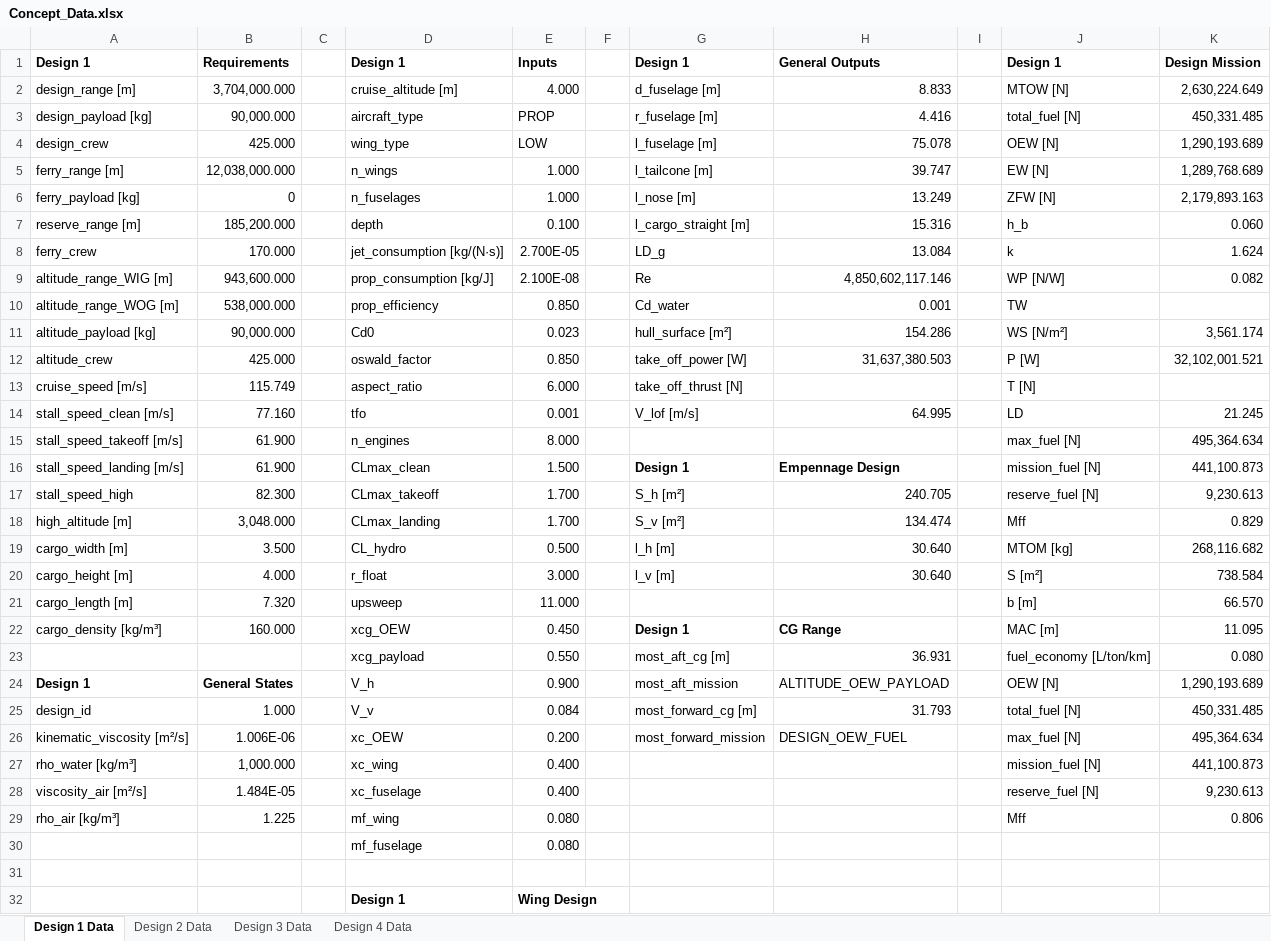
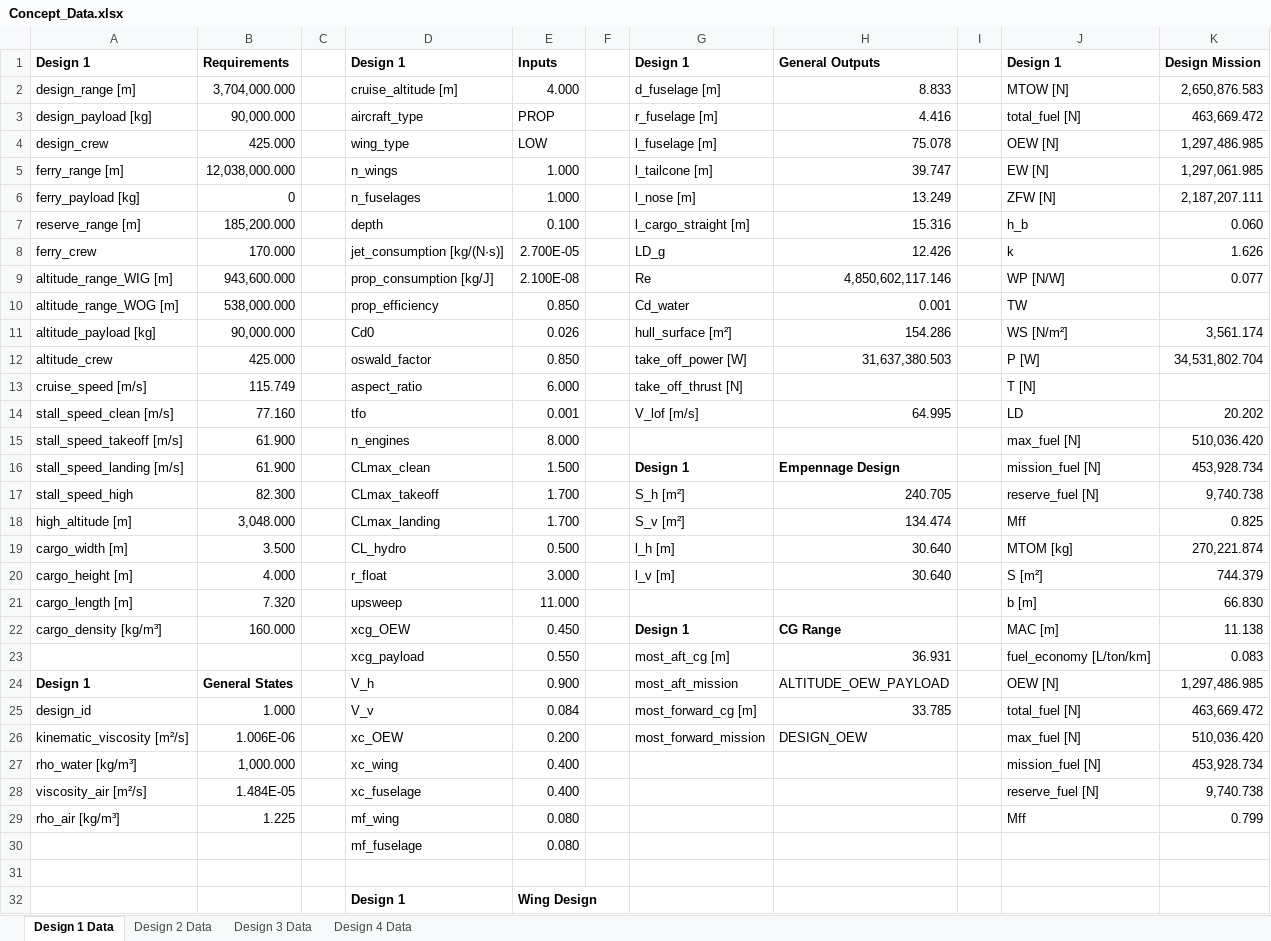
Before and after one commit to PaSieg0/Ekranoplan-DSE, an Excel workbook: Concept_Data.xlsx, sheet Design 1 Data, drawn as a sheet; only a part is shown; values as stored, in another font and other column widths than the file's, no borders; the diff covers the shown part only; the diff names each change by its address in the sheet, - before the commit and + after, or states it on an @@ line.

Commit message:
Refactor Cd0 estimation and update design data
- Updated tail_wet method in Cd0Estimation.py to use empennage surface areas.
- Modified Cd0 values in design JSON files to reflect new calculations.
- Adjusted various design parameters across multiple design JSON files for accuracy.
- Enhanced AircraftIteration class to correctly assign 'k' value based on mission type.
- Refactored main function to iterate over all mission types for Cd0 estimation.

```diff
--- a/Concept_Data.xlsx (sheet Design 1 Data)
+++ b/Concept_Data.xlsx (sheet Design 1 Data)
-K2: 2,630,224.649
+K2: 2,650,876.583
-K3: 450,331.485
+K3: 463,669.472
-K4: 1,290,193.689
+K4: 1,297,486.985
-K5: 1,289,768.689
+K5: 1,297,061.985
-K6: 2,179,893.163
+K6: 2,187,207.111
-H8: 13.084
+H8: 12.426
-K8: 1.624
+K8: 1.626
-K9: 0.082
+K9: 0.077
-E11: 0.023
+E11: 0.026
-K12: 32,102,001.521
+K12: 34,531,802.704
-K14: 21.245
+K14: 20.202
-K15: 495,364.634
+K15: 510,036.420
-K16: 441,100.873
+K16: 453,928.734
-K17: 9,230.613
+K17: 9,740.738
-K18: 0.829
+K18: 0.825
-K19: 268,116.682
+K19: 270,221.874
-K20: 738.584
+K20: 744.379
-K21: 66.570
+K21: 66.830
-K22: 11.095
+K22: 11.138
-K23: 0.080
+K23: 0.083
-K24: 1,290,193.689
+K24: 1,297,486.985
-H25: 31.793
+H25: 33.785
-K25: 450,331.485
+K25: 463,669.472
-H26: DESIGN_OEW_FUEL
+H26: DESIGN_OEW
-K26: 495,364.634
+K26: 510,036.420
-K27: 441,100.873
+K27: 453,928.734
-K28: 9,230.613
+K28: 9,740.738
-K29: 0.806
+K29: 0.799
```
Also changed, not shown: 2 edited cells elsewhere in this sheet, sheet Design 4 Data, sheet Design 2 Data, sheet Design 3 Data, 7 other files.
